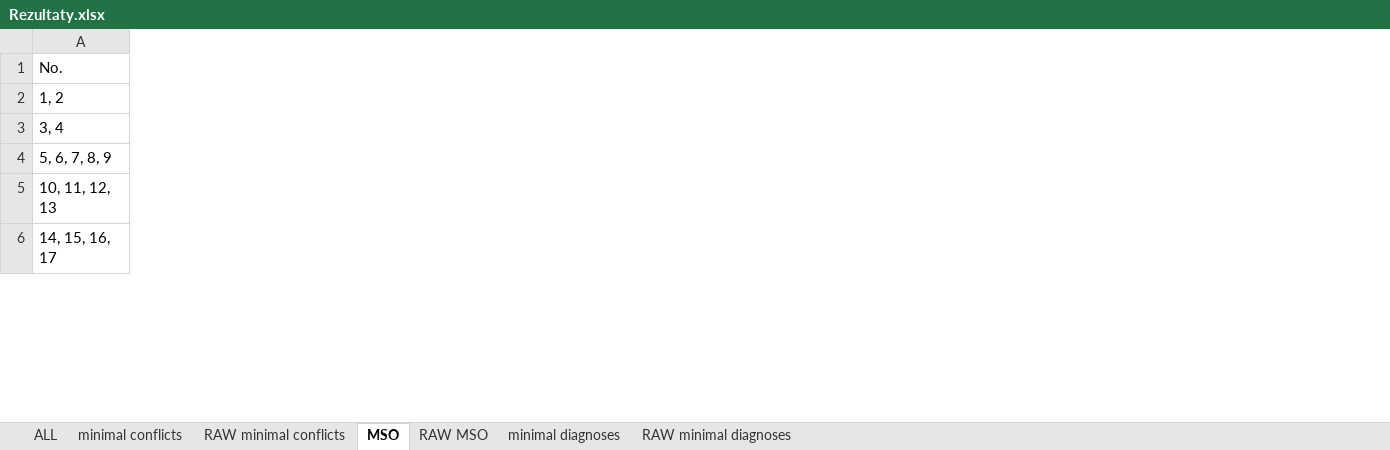
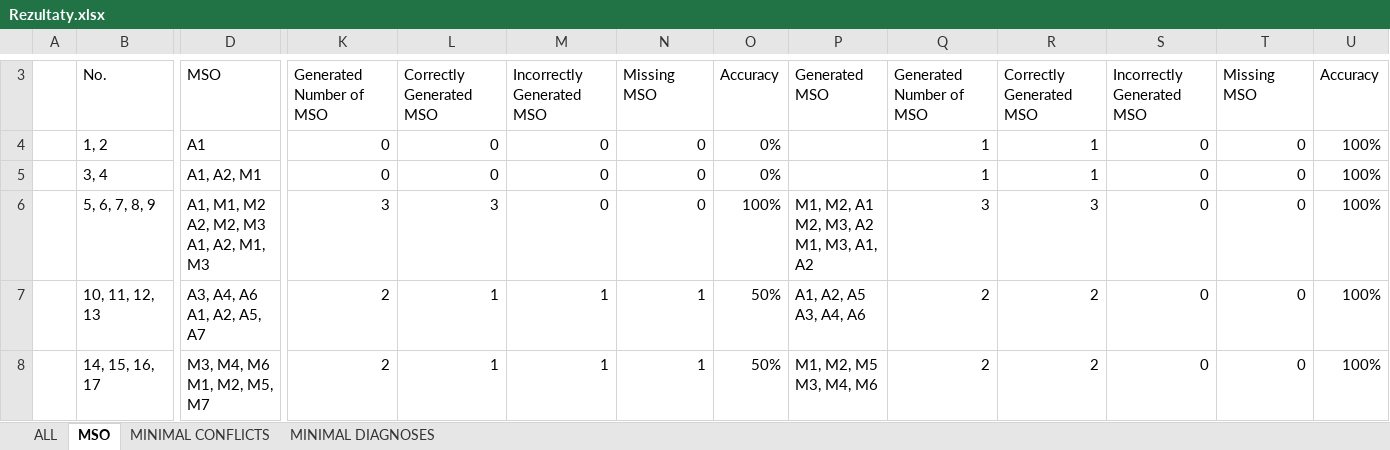
Before and after one commit to jadlownik/FaultDiagnosis, an Excel workbook: results/Rezultaty.xlsx, sheet MSO, drawn as a sheet; only a part is shown, gaps mark what is left out; values as stored, in another font and other column widths than the file's, no cell formats; conditional formats not drawn; addresses are those after the commit; ↵ is a line break in a cell; the diff covers the shown part only; the diff names each change by its address in the sheet, - before the commit and + after, or states it on an @@ line.

```diff
--- a/results/Rezultaty.xlsx (sheet MSO)
+++ b/results/Rezultaty.xlsx (sheet MSO)
-sheet tab: minimal conflicts
+sheet tab: MINIMAL CONFLICTS
-sheet tab: minimal diagnoses
+sheet tab: MINIMAL DIAGNOSES
-sheet tab: RAW minimal conflicts
-sheet tab: RAW MSO
-sheet tab: RAW minimal diagnoses
@@ sheet tab order changed: ALL | MSO | MINIMAL CONFLICTS | MINIMAL DIAGNOSES @@
+column A, empty
+column D, rows 3-8: MSO | A1 | A1, A2, M1 | A1, M1, M2 ↵ A2, M2, M3 ↵ A1, A2, M1, M3 | A3, A4, A6 ↵ A1, A2, A5, A7 | M3, M4, M6 ↵ M1, M2, M5, M7
+column K, rows 3-8: Generated Number of MSO | 0 | 0 | 3 | 2 | 2
+column L, rows 3-8: Correctly Generated MSO | 0 | 0 | 3 | 1 | 1
+column M, rows 3-8: Incorrectly Generated MSO | 0 | 0 | 0 | 1 | 1
+column N, rows 3-8: Missing MSO | 0 | 0 | 0 | 1 | 1
+column O, rows 3-8: Accuracy | 0% | 0% | 100% | 50% | 50%
+column P, rows 3-8: Generated MSO |  |  | M1, M2, A1 ↵ M2, M3, A2 ↵ M1, M3, A1, A2 | A1, A2, A5 ↵ A3, A4, A6 | M1, M2, M5 ↵ M3, M4, M6
+column Q, rows 3-8: Generated Number of MSO | 1 | 1 | 3 | 2 | 2
+column R, rows 3-8: Correctly Generated MSO | 1 | 1 | 3 | 2 | 2
+column S, rows 3-8: Incorrectly Generated MSO | 0 | 0 | 0 | 0 | 0
+column T, rows 3-8: Missing MSO | 0 | 0 | 0 | 0 | 0
+column U, rows 3-8: Accuracy | 100% | 100% | 100% | 100% | 100%
```
Also changed, not shown: 2 added rows and 20 edited cells elsewhere in this sheet, sheet MINIMAL DIAGNOSES, sheet MINIMAL CONFLICTS, sheet ALL, cell formats, formulas that keep their value, 22 other files.
